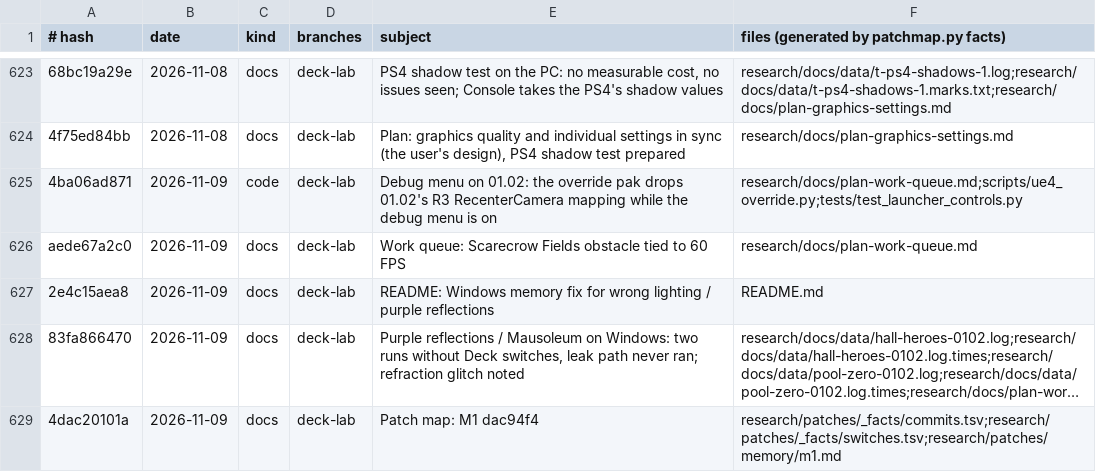
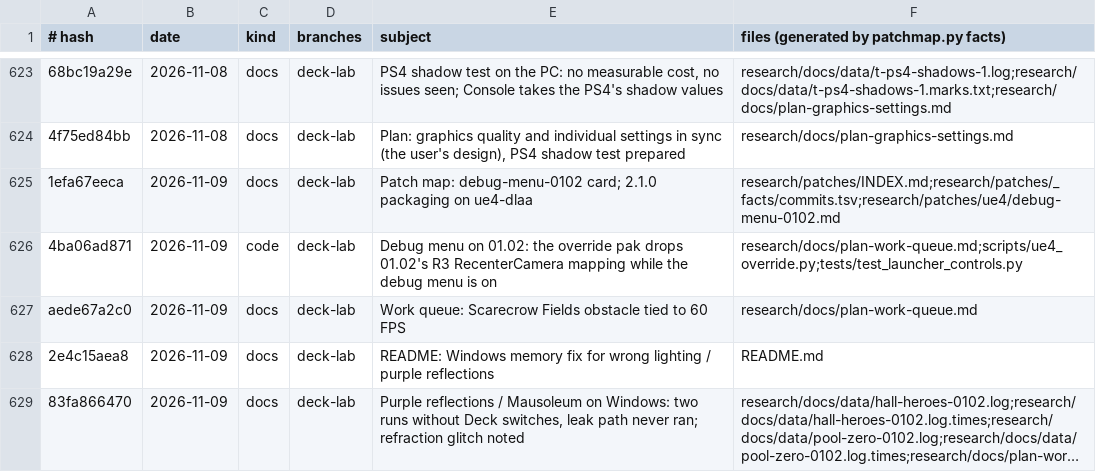
Before and after one commit to BevelTipDrip/medievil_2019_pc_port, a TSV file: research/patches/_facts/commits.tsv, drawn as a sheet; only a part is shown, gaps mark what is left out; the shorter side is filled out with more unchanged rows; long unchanged cells end in …; the diff names each change by its address in the sheet, - before the commit and + after, or states it on an @@ line.

```diff
--- a/research/patches/_facts/commits.tsv
+++ b/research/patches/_facts/commits.tsv
+row 625: 1efa67eeca | 2026-11-09 | docs | deck-lab | Patch map: debug-menu-0102 card; 2.1.0 packaging on ue4-dlaa | research/patches/INDEX.md;research/patches/_facts/commits.tsv;research/patches/ue4/debug-menu-0102.md
```
Also changed, not shown: 1 other file.
